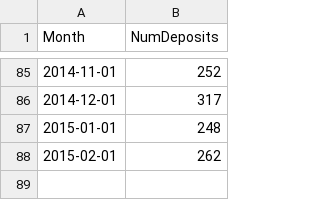
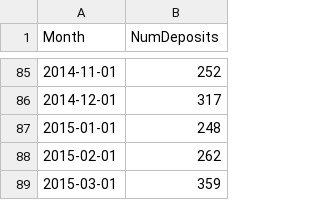
Before and after one commit to datadryad/dryad-data, a CSV file: dataPackages/dataPackagesInDryad.csv, drawn as a sheet; only a part is shown, gaps mark what is left out.

Commit message:
Added submitted packages for 2015-03

```diff
--- a/dataPackages/dataPackagesInDryad.csv
+++ b/dataPackages/dataPackagesInDryad.csv
@@ -88 +88,2 @@ Month,NumDeposits
 2015-02-01,262
+2015-03-01,359
```
Also changed, not shown: 1 other file.
